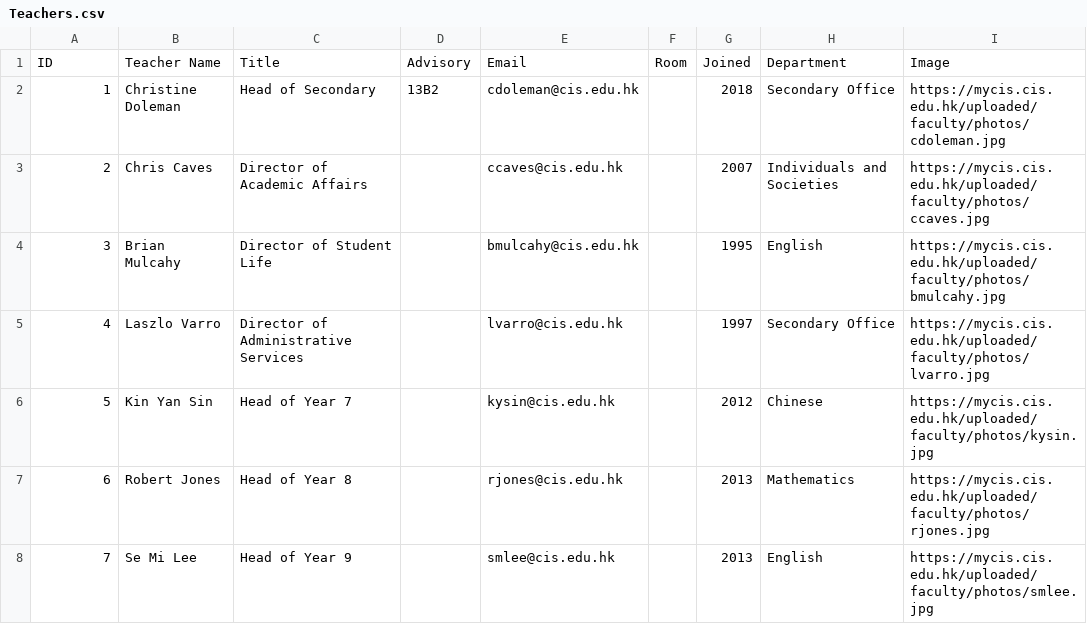
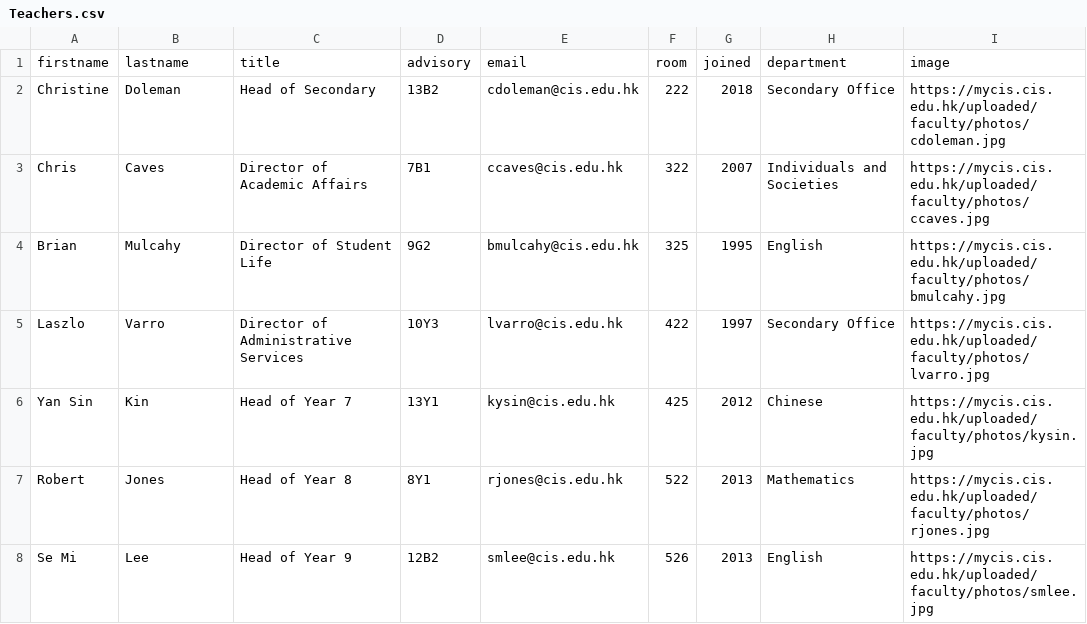
Before and after one commit to TheArctesian/Flexi, a CSV file: Teachers.csv, drawn as a sheet; only a part is shown; the diff covers the shown part only.

```diff
--- a/Teachers.csv
+++ b/Teachers.csv
@@ -1,8 +1,8 @@
-ID,Teacher Name,Title,Advisory,Email,Room,Joined,Department,Image
-1,Christine Doleman,Head of Secondary ,13B2,cdoleman@cis.edu.hk,,2018,Secondary Office,https://mycis.cis.edu.hk/uploaded/faculty/photos/cdoleman.jpg
-2,Chris Caves,Director of Academic Affairs,,ccaves@cis.edu.hk,,2007,Individuals and Societies ,https://mycis.cis.edu.hk/uploaded/faculty/photos/ccaves.jpg
-3,Brian Mulcahy,Director of Student Life ,,bmulcahy@cis.edu.hk,,1995,English ,https://mycis.cis.edu.hk/uploaded/faculty/photos/bmulcahy.jpg
-4,Laszlo Varro,Director of Administrative Services,,lvarro@cis.edu.hk,,1997,Secondary Office ,https://mycis.cis.edu.hk/uploaded/faculty/photos/lvarro.jpg
-5,Kin Yan Sin,Head of Year 7 ,,kysin@cis.edu.hk,,2012,Chinese,https://mycis.cis.edu.hk/uploaded/faculty/photos/kysin.jpg
-6,Robert Jones,Head of Year 8 ,,rjones@cis.edu.hk,,2013,Mathematics ,https://mycis.cis.edu.hk/uploaded/faculty/photos/rjones.jpg
-7,Se Mi Lee ,Head of Year 9 ,,smlee@cis.edu.hk,,2013,English,https://mycis.cis.edu.hk/uploaded/faculty/photos/smlee.jpg
+firstname,lastname,title,advisory,email,room,joined,department,image
+Christine,Doleman,Head of Secondary,13B2,cdoleman@cis.edu.hk,222,2018,Secondary Office,https://mycis.cis.edu.hk/uploaded/faculty/photos/cdoleman.jpg
+Chris,Caves,Director of Academic Affairs,7B1,ccaves@cis.edu.hk,322,2007,Individuals and Societies,https://mycis.cis.edu.hk/uploaded/faculty/photos/ccaves.jpg
+Brian,Mulcahy,Director of Student Life,9G2,bmulcahy@cis.edu.hk,325,1995,English,https://mycis.cis.edu.hk/uploaded/faculty/photos/bmulcahy.jpg
+Laszlo,Varro,Director of Administrative Services,10Y3,lvarro@cis.edu.hk,422,1997,Secondary Office,https://mycis.cis.edu.hk/uploaded/faculty/photos/lvarro.jpg
+Yan Sin,Kin,Head of Year 7,13Y1,kysin@cis.edu.hk,425,2012,Chinese,https://mycis.cis.edu.hk/uploaded/faculty/photos/kysin.jpg
+Robert,Jones,Head of Year 8,8Y1,rjones@cis.edu.hk,522,2013,Mathematics,https://mycis.cis.edu.hk/uploaded/faculty/photos/rjones.jpg
+Se Mi,Lee,Head of Year 9,12B2,smlee@cis.edu.hk,526,2013,English,https://mycis.cis.edu.hk/uploaded/faculty/photos/smlee.jpg
```
Also changed, not shown: 35 edited cells elsewhere in this file, 8 other files.
